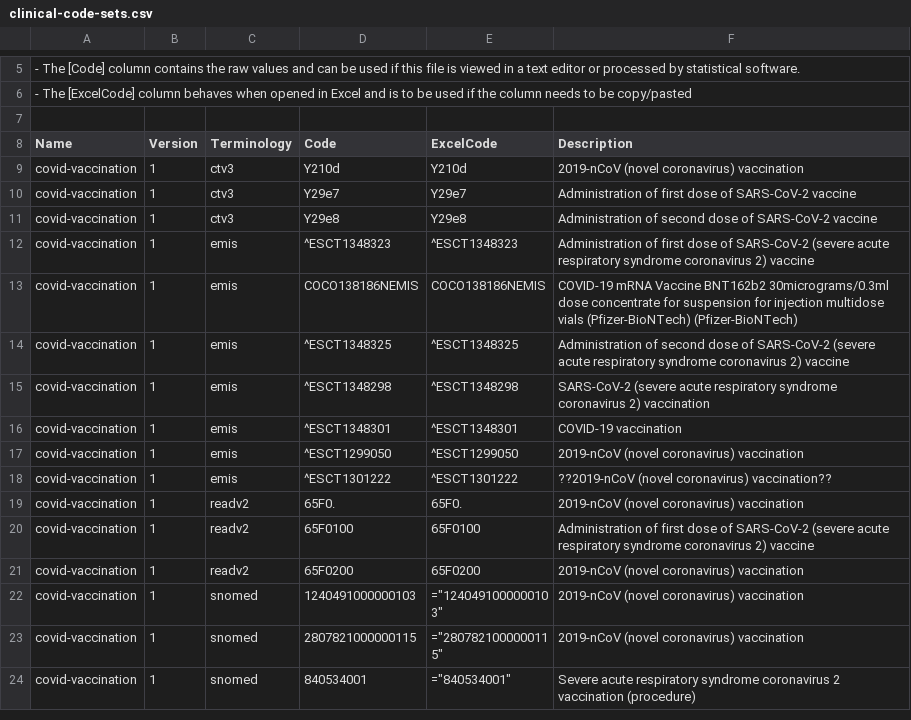
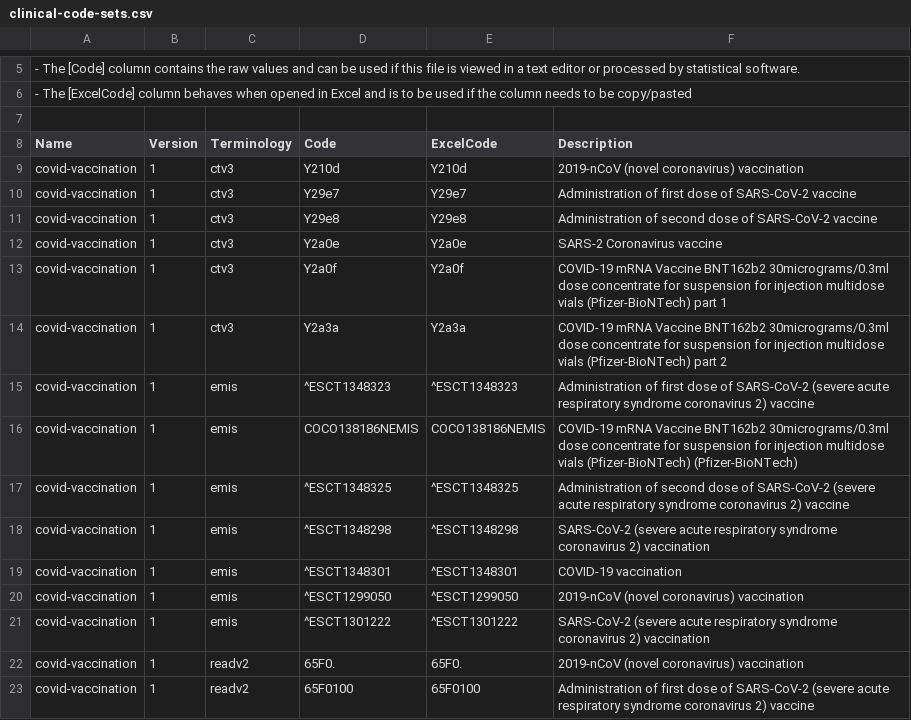
Before and after one commit to UoM-Data-Science-Platforms/gm-sde, a CSV file: projects/025 - Watkinson/clinical-code-sets.csv, drawn as a sheet; only a part is shown, gaps mark what is left out; the shorter side is filled out with more unchanged rows.

Commit message:
Final change to 025 following covid logic update

```diff
--- a/projects/025 - Watkinson/clinical-code-sets.csv
+++ b/projects/025 - Watkinson/clinical-code-sets.csv
@@ -11,2 +11,5 @@ Name,Version,Terminology,Code,ExcelCode,Description
 "covid-vaccination",1,"ctv3",Y29e8,Y29e8,"Administration of second dose of SARS-CoV-2 vaccine"
+"covid-vaccination",1,"ctv3",Y2a0e,Y2a0e,"SARS-2 Coronavirus vaccine"
+"covid-vaccination",1,"ctv3",Y2a0f,Y2a0f,"COVID-19 mRNA Vaccine BNT162b2 30micrograms/0.3ml dose concentrate for suspension for injection multidose vials (Pfizer-BioNTech) part 1"
+"covid-vaccination",1,"ctv3",Y2a3a,Y2a3a,"COVID-19 mRNA Vaccine BNT162b2 30micrograms/0.3ml dose concentrate for suspension for injection multidose vials (Pfizer-BioNTech) part 2"
 "covid-vaccination",1,"emis",^ESCT1348323,^ESCT1348323,"Administration of first dose of SARS-CoV-2 (severe acute respiratory syndrome coronavirus 2) vaccine"
@@ -17,3 +20,3 @@ Name,Version,Terminology,Code,ExcelCode,Description
 "covid-vaccination",1,"emis",^ESCT1299050,^ESCT1299050,"2019-nCoV (novel coronavirus) vaccination"
-"covid-vaccination",1,"emis",^ESCT1301222,^ESCT1301222,"??2019-nCoV (novel coronavirus) vaccination??"
+"covid-vaccination",1,"emis",^ESCT1301222,^ESCT1301222,"SARS-CoV-2 (severe acute respiratory syndrome coronavirus 2) vaccination"
 "covid-vaccination",1,"readv2",65F0.,65F0.,"2019-nCoV (novel coronavirus) vaccination"
```
Also changed, not shown: 3 other files.
